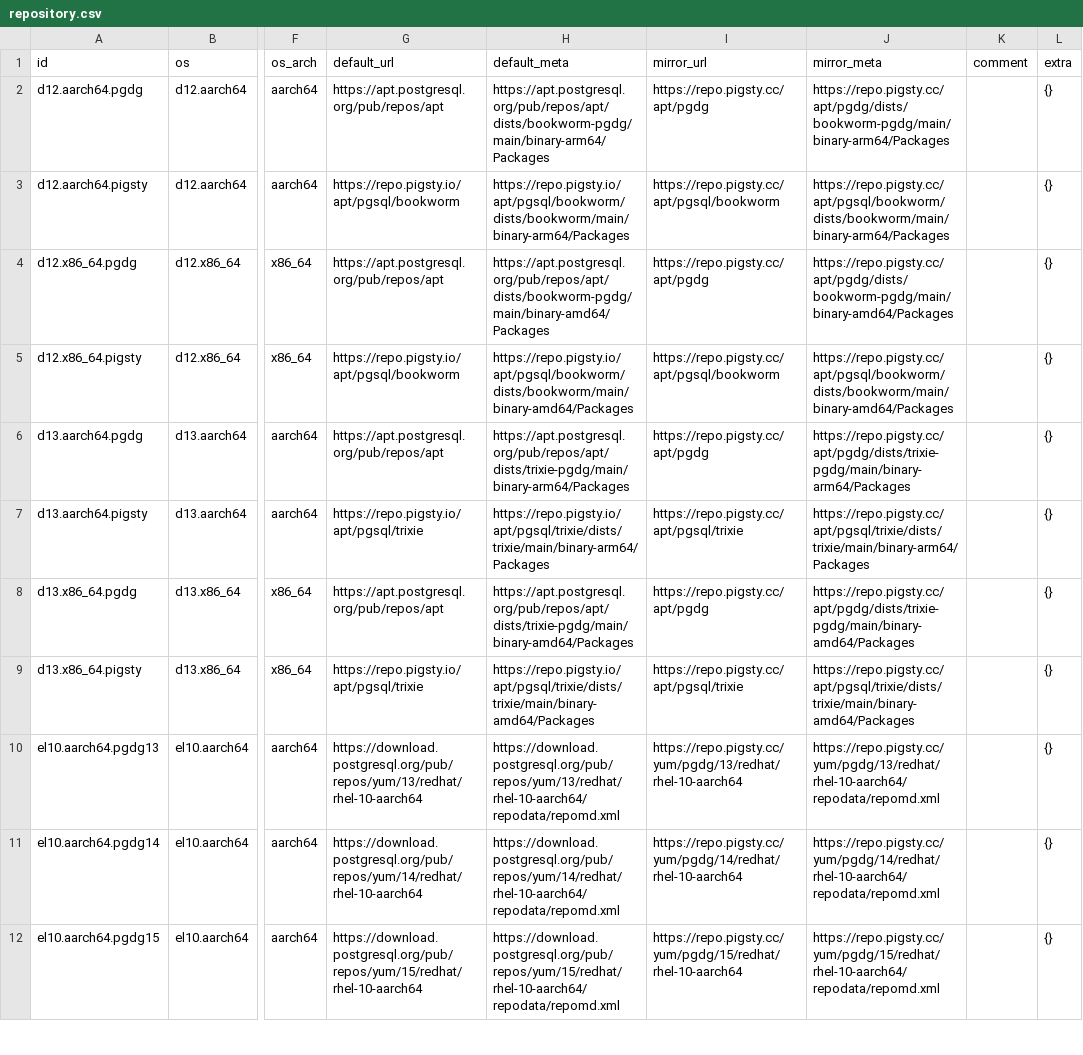
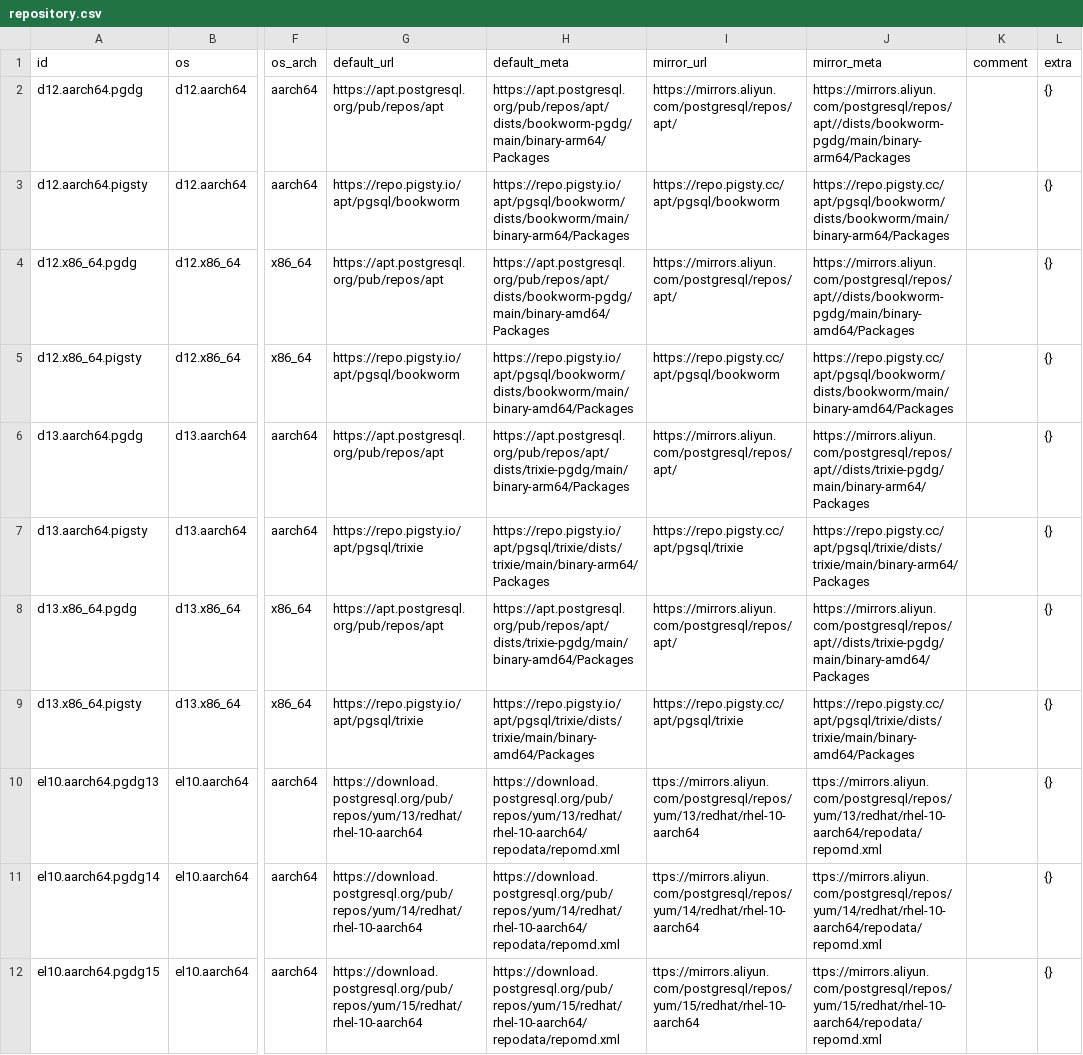
Before and after one commit to pgsty/pgext, a CSV file: db/repository.csv, drawn as a sheet; only a part is shown, gaps mark what is left out; the diff covers the shown part only; the diff names each change by its address in the sheet, - before the commit and + after, or states it on an @@ line.

Commit message:
routine extension and repo update

```diff
--- a/db/repository.csv
+++ b/db/repository.csv
-I2 (mirror_url): https://repo.pigsty.cc/apt/pgdg
+I2 (mirror_url): https://mirrors.aliyun.com/postgresql/repos/apt/
-J2 (mirror_meta): https://repo.pigsty.cc/apt/pgdg/dists/bookworm-pgdg/main/binary-arm64/Packages
+J2 (mirror_meta): https://mirrors.aliyun.com/postgresql/repos/apt//dists/bookworm-pgdg/main/binary-arm64/Packages
-I4 (mirror_url): https://repo.pigsty.cc/apt/pgdg
+I4 (mirror_url): https://mirrors.aliyun.com/postgresql/repos/apt/
-J4 (mirror_meta): https://repo.pigsty.cc/apt/pgdg/dists/bookworm-pgdg/main/binary-amd64/Packages
+J4 (mirror_meta): https://mirrors.aliyun.com/postgresql/repos/apt//dists/bookworm-pgdg/main/binary-amd64/Packages
-I6 (mirror_url): https://repo.pigsty.cc/apt/pgdg
+I6 (mirror_url): https://mirrors.aliyun.com/postgresql/repos/apt/
-J6 (mirror_meta): https://repo.pigsty.cc/apt/pgdg/dists/trixie-pgdg/main/binary-arm64/Packages
+J6 (mirror_meta): https://mirrors.aliyun.com/postgresql/repos/apt//dists/trixie-pgdg/main/binary-arm64/Packages
-I8 (mirror_url): https://repo.pigsty.cc/apt/pgdg
+I8 (mirror_url): https://mirrors.aliyun.com/postgresql/repos/apt/
-J8 (mirror_meta): https://repo.pigsty.cc/apt/pgdg/dists/trixie-pgdg/main/binary-amd64/Packages
+J8 (mirror_meta): https://mirrors.aliyun.com/postgresql/repos/apt//dists/trixie-pgdg/main/binary-amd64/Packages
-I10 (mirror_url): https://repo.pigsty.cc/yum/pgdg/13/redhat/rhel-10-aarch64
+I10 (mirror_url): ttps://mirrors.aliyun.com/postgresql/repos/yum/13/redhat/rhel-10-aarch64
-J10 (mirror_meta): https://repo.pigsty.cc/yum/pgdg/13/redhat/rhel-10-aarch64/repodata/repomd.xml
+J10 (mirror_meta): ttps://mirrors.aliyun.com/postgresql/repos/yum/13/redhat/rhel-10-aarch64/repodata/repomd.xml
-I11 (mirror_url): https://repo.pigsty.cc/yum/pgdg/14/redhat/rhel-10-aarch64
+I11 (mirror_url): ttps://mirrors.aliyun.com/postgresql/repos/yum/14/redhat/rhel-10-aarch64
-J11 (mirror_meta): https://repo.pigsty.cc/yum/pgdg/14/redhat/rhel-10-aarch64/repodata/repomd.xml
+J11 (mirror_meta): ttps://mirrors.aliyun.com/postgresql/repos/yum/14/redhat/rhel-10-aarch64/repodata/repomd.xml
-I12 (mirror_url): https://repo.pigsty.cc/yum/pgdg/15/redhat/rhel-10-aarch64
+I12 (mirror_url): ttps://mirrors.aliyun.com/postgresql/repos/yum/15/redhat/rhel-10-aarch64
-J12 (mirror_meta): https://repo.pigsty.cc/yum/pgdg/15/redhat/rhel-10-aarch64/repodata/repomd.xml
+J12 (mirror_meta): ttps://mirrors.aliyun.com/postgresql/repos/yum/15/redhat/rhel-10-aarch64/repodata/repomd.xml
```
Also changed, not shown: 110 edited cells elsewhere in this file, 1 other file.
